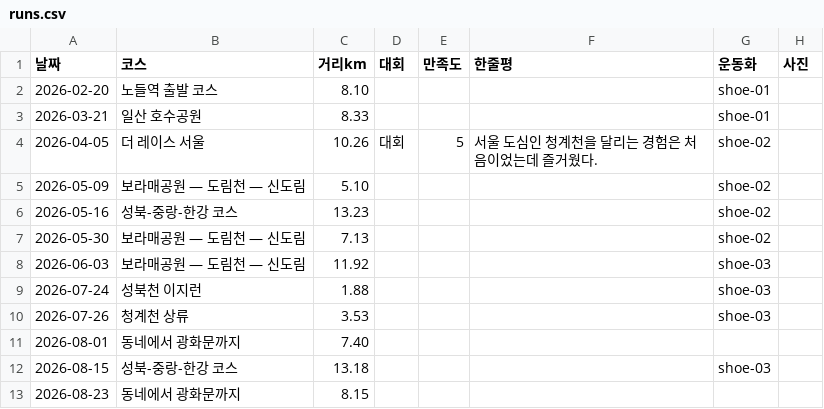
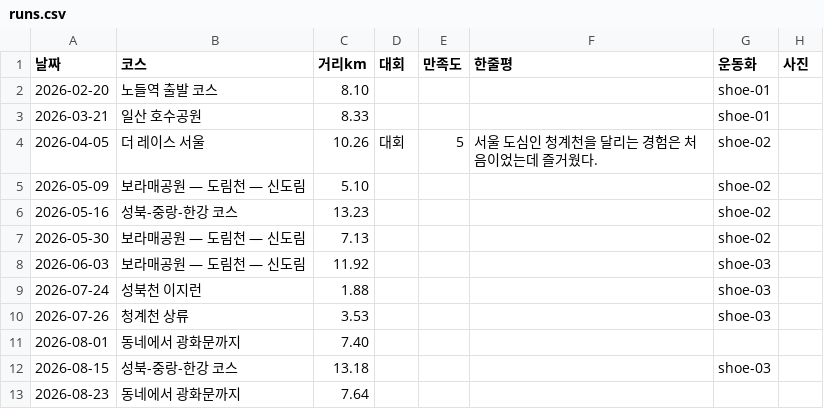
Before and after one commit to kwiseon/funrun, a CSV file: data/runs.csv, drawn as a sheet.

```diff
--- a/data/runs.csv
+++ b/data/runs.csv
@@ -12,2 +12,2 @@
 2026-08-15,성북-중랑-한강 코스,13.18,,,,shoe-03,
-2026-08-23,동네에서 광화문까지,8.15,,,,,
+2026-08-23,동네에서 광화문까지,7.64,,,,,
```
Also changed, not shown: 6 other files.
